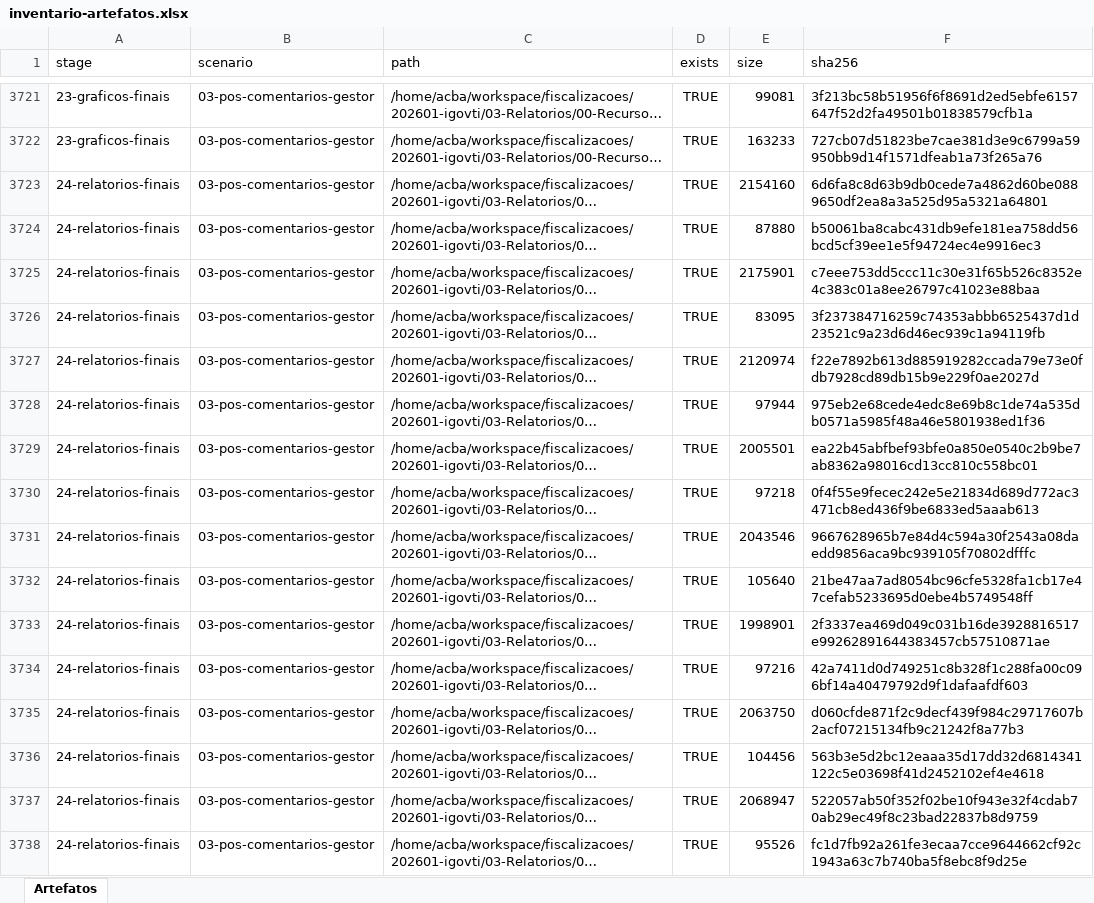
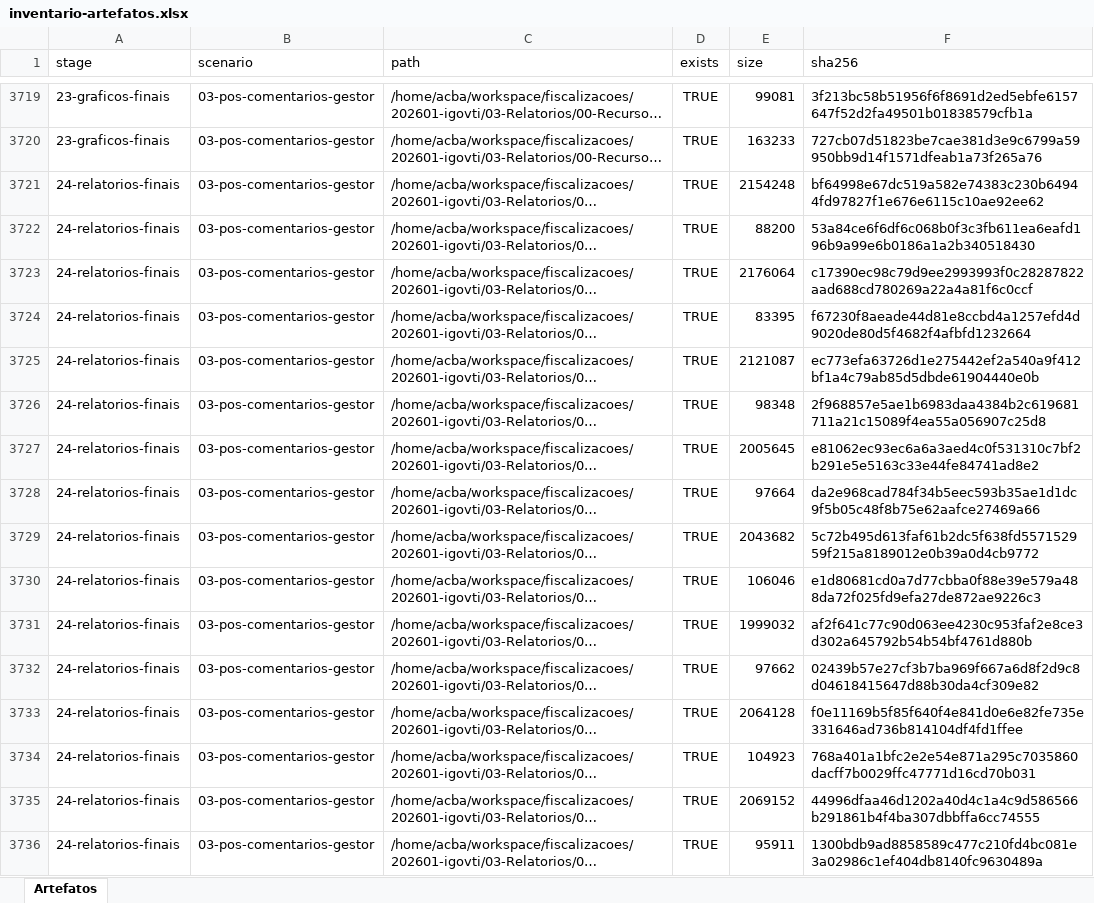
Before and after one commit to acba/tcerj-igovti-2026, an Excel workbook: 02-Execucao/00-Controle_Execucao/inventario-artefatos.xlsx, sheet Artefatos, drawn as a sheet; only a part is shown, gaps mark what is left out; long unchanged cells end in …; values as stored, in another font and other column widths than the file's, no borders; addresses are those after the commit; the diff covers the shown part only; the diff names each change by its address in the sheet, - before the commit and + after, or states it on an @@ line.

```diff
--- a/02-Execucao/00-Controle_Execucao/inventario-artefatos.xlsx (sheet Artefatos)
+++ b/02-Execucao/00-Controle_Execucao/inventario-artefatos.xlsx (sheet Artefatos)
-E3721 (size): 2154160
+E3721 (size): 2154248
-F3721 (sha256): 6d6fa8c8d63b9db0cede7a4862d60be0889650df2ea8a3a525d95a5321a64801
+F3721 (sha256): bf64998e67dc519a582e74383c230b64944fd97827f1e676e6115c10ae92ee62
-E3722 (size): 87880
+E3722 (size): 88200
-F3722 (sha256): b50061ba8cabc431db9efe181ea758dd56bcd5cf39ee1e5f94724ec4e9916ec3
+F3722 (sha256): 53a84ce6f6df6c068b0f3c3fb611ea6eafd196b9a99e6b0186a1a2b340518430
-E3723 (size): 2175901
+E3723 (size): 2176064
-F3723 (sha256): c7eee753dd5ccc11c30e31f65b526c8352e4c383c01a8ee26797c41023e88baa
+F3723 (sha256): c17390ec98c79d9ee2993993f0c28287822aad688cd780269a22a4a81f6c0ccf
-E3724 (size): 83095
+E3724 (size): 83395
-F3724 (sha256): 3f237384716259c74353abbb6525437d1d23521c9a23d6d46ec939c1a94119fb
+F3724 (sha256): f67230f8aeade44d81e8ccbd4a1257efd4d9020de80d5f4682f4afbfd1232664
-E3725 (size): 2120974
+E3725 (size): 2121087
-F3725 (sha256): f22e7892b613d885919282ccada79e73e0fdb7928cd89db15b9e229f0ae2027d
+F3725 (sha256): ec773efa63726d1e275442ef2a540a9f412bf1a4c79ab85d5dbde61904440e0b
-E3726 (size): 97944
+E3726 (size): 98348
-F3726 (sha256): 975eb2e68cede4edc8e69b8c1de74a535db0571a5985f48a46e5801938ed1f36
+F3726 (sha256): 2f968857e5ae1b6983daa4384b2c619681711a21c15089f4ea55a056907c25d8
-E3727 (size): 2005501
+E3727 (size): 2005645
-F3727 (sha256): ea22b45abfbef93bfe0a850e0540c2b9be7ab8362a98016cd13cc810c558bc01
+F3727 (sha256): e81062ec93ec6a6a3aed4c0f531310c7bf2b291e5e5163c33e44fe84741ad8e2
-E3728 (size): 97218
+E3728 (size): 97664
-F3728 (sha256): 0f4f55e9fecec242e5e21834d689d772ac3471cb8ed436f9be6833ed5aaab613
+F3728 (sha256): da2e968cad784f34b5eec593b35ae1d1dc9f5b05c48f8b75e62aafce27469a66
-E3729 (size): 2043546
+E3729 (size): 2043682
-F3729 (sha256): 9667628965b7e84d4c594a30f2543a08daedd9856aca9bc939105f70802dfffc
+F3729 (sha256): 5c72b495d613faf61b2dc5f638fd557152959f215a8189012e0b39a0d4cb9772
-E3730 (size): 105640
+E3730 (size): 106046
-F3730 (sha256): 21be47aa7ad8054bc96cfe5328fa1cb17e47cefab5233695d0ebe4b5749548ff
+F3730 (sha256): e1d80681cd0a7d77cbba0f88e39e579a488da72f025fd9efa27de872ae9226c3
-E3731 (size): 1998901
+E3731 (size): 1999032
-F3731 (sha256): 2f3337ea469d049c031b16de3928816517e99262891644383457cb57510871ae
+F3731 (sha256): af2f641c77c90d063ee4230c953faf2e8ce3d302a645792b54b54bf4761d880b
-E3732 (size): 97216
+E3732 (size): 97662
-F3732 (sha256): 42a7411d0d749251c8b328f1c288fa00c096bf14a40479792d9f1dafaafdf603
+F3732 (sha256): 02439b57e27cf3b7ba969f667a6d8f2d9c8d04618415647d88b30da4cf309e82
-E3733 (size): 2063750
+E3733 (size): 2064128
-F3733 (sha256): d060cfde871f2c9decf439f984c29717607b2acf07215134fb9c21242f8a77b3
+F3733 (sha256): f0e11169b5f85f640f4e841d0e6e82fe735e331646ad736b814104df4fd1ffee
-E3734 (size): 104456
+E3734 (size): 104923
-F3734 (sha256): 563b3e5d2bc12eaaa35d17dd32d6814341122c5e03698f41d2452102ef4e4618
+F3734 (sha256): 768a401a1bfc2e2e54e871a295c7035860dacff7b0029ffc47771d16cd70b031
-E3735 (size): 2068947
+E3735 (size): 2069152
-F3735 (sha256): 522057ab50f352f02be10f943e32f4cdab70ab29ec49f8c23bad22837b8d9759
+F3735 (sha256): 44996dfaa46d1202a40d4c1a4c9d586566b291861b4f4ba307dbbffa6cc74555
-E3736 (size): 95526
+E3736 (size): 95911
-F3736 (sha256): fc1d7fb92a261fe3ecaa7cce9644662cf92c1943a63c7b740ba5f8ebc8f9d25e
+F3736 (sha256): 1300bdb9ad8858589c477c210fd4bc081e3a02986c1ef404db8140fc9630489a
```
Also changed, not shown: 16 added rows, 18 removed rows and 997 edited cells elsewhere in this sheet, 6 other files.
